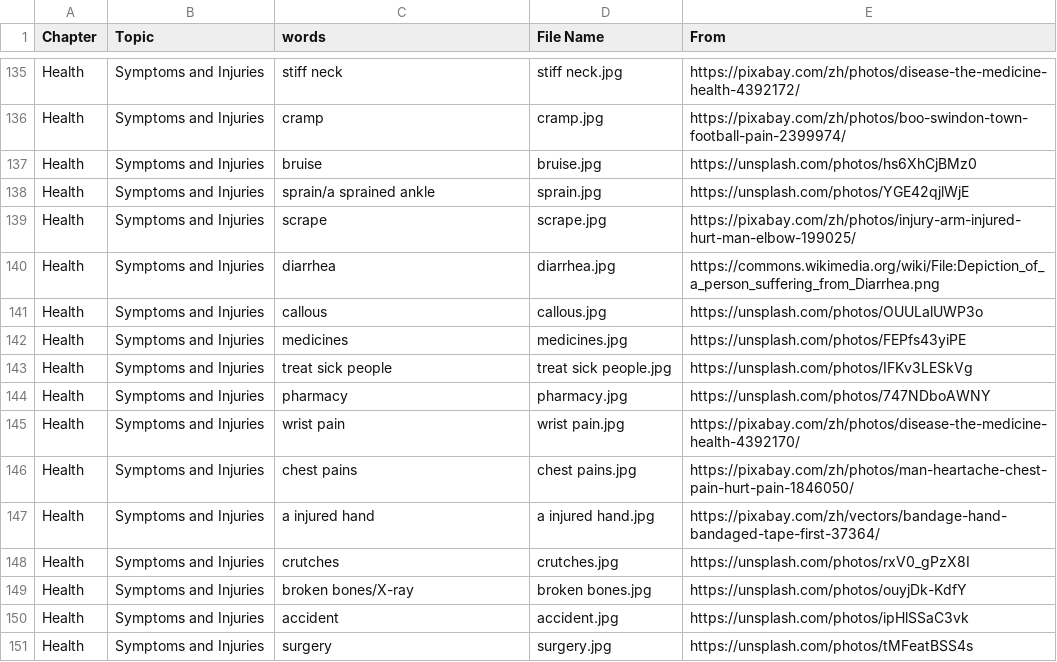
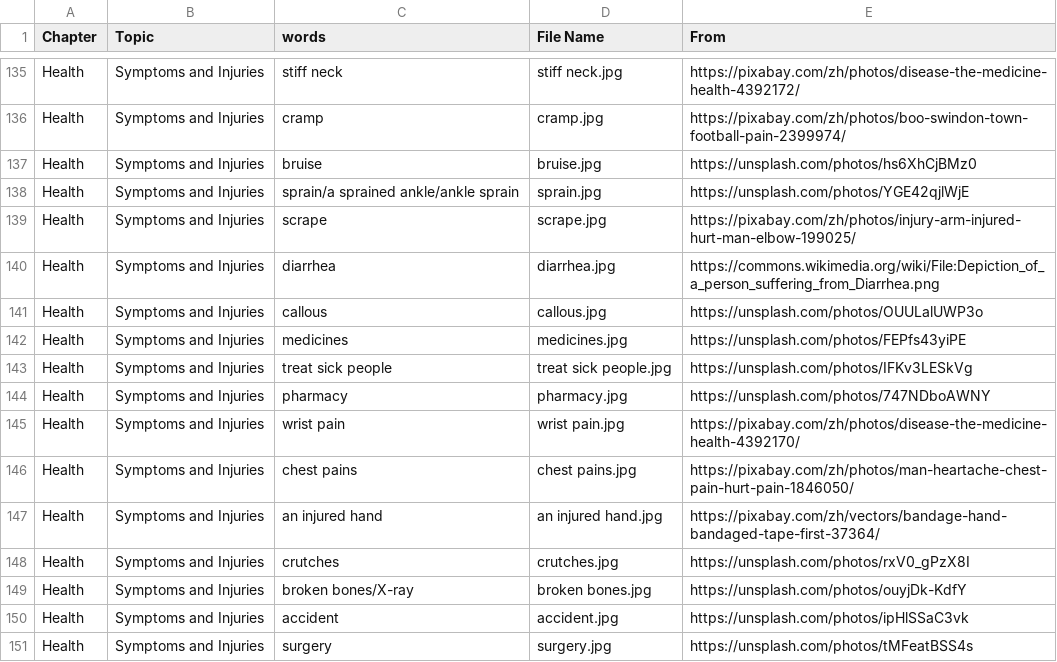
Before and after one commit to HDCodePractice/EnglishHelper, a CSV file: res/picture.csv, drawn as a sheet; only a part is shown, gaps mark what is left out.

```diff
--- a/res/picture.csv
+++ b/res/picture.csv
@@ -137,3 +137,3 @@ Health,Symptoms and Injuries,cramp,cramp.jpg,https://pixabay.com/zh/photos/boo-s
 Health,Symptoms and Injuries,bruise,bruise.jpg,https://unsplash.com/photos/hs6XhCjBMz0
-Health,Symptoms and Injuries,sprain/a sprained ankle,sprain.jpg,https://unsplash.com/photos/YGE42qjlWjE
+Health,Symptoms and Injuries,sprain/a sprained ankle/ankle sprain,sprain.jpg,https://unsplash.com/photos/YGE42qjlWjE
 Health,Symptoms and Injuries,scrape,scrape.jpg,https://pixabay.com/zh/photos/injury-arm-injured-hurt-man-elbow-199025/
@@ -146,3 +146,3 @@ Health,Symptoms and Injuries,wrist pain,wrist pain.jpg,https://pixabay.com/zh/ph
 Health,Symptoms and Injuries,chest pains,chest pains.jpg,https://pixabay.com/zh/photos/man-heartache-chest-pain-hurt-pain-1846050/
-Health,Symptoms and Injuries,a injured hand,a injured hand.jpg,https://pixabay.com/zh/vectors/bandage-hand-bandaged-tape-first-37364/
+Health,Symptoms and Injuries,an injured hand,an injured hand.jpg,https://pixabay.com/zh/vectors/bandage-hand-bandaged-tape-first-37364/
 Health,Symptoms and Injuries,crutches,crutches.jpg,https://unsplash.com/photos/rxV0_gPzX8I
```
Also changed, not shown: 4 other files.
